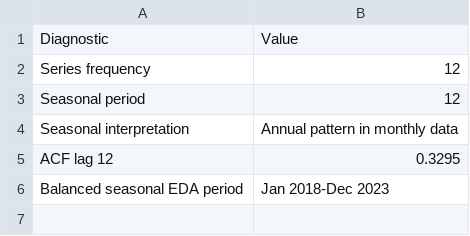
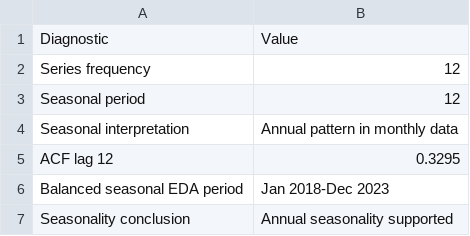
Before and after one commit to Mugi331/SDG7-Malaysia-Electricity-Forecasting, a CSV file: outputs/tables/seasonality_assessment_summary.csv, drawn as a sheet.

```diff
--- a/outputs/tables/seasonality_assessment_summary.csv
+++ b/outputs/tables/seasonality_assessment_summary.csv
@@ -6 +6,2 @@
 "Balanced seasonal EDA period","Jan 2018-Dec 2023"
+"Seasonality conclusion","Annual seasonality supported"
```
Also changed, not shown: outputs/tables/monthly_descriptive_summary_complete_years.csv, outputs/tables/time_series_eda_summary.csv, 39 other files.
